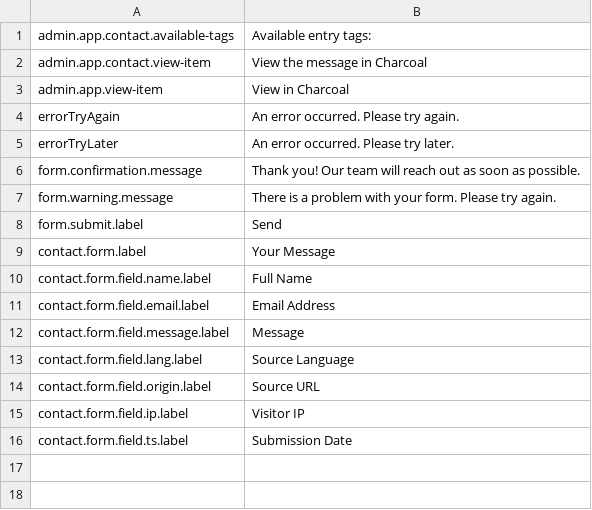
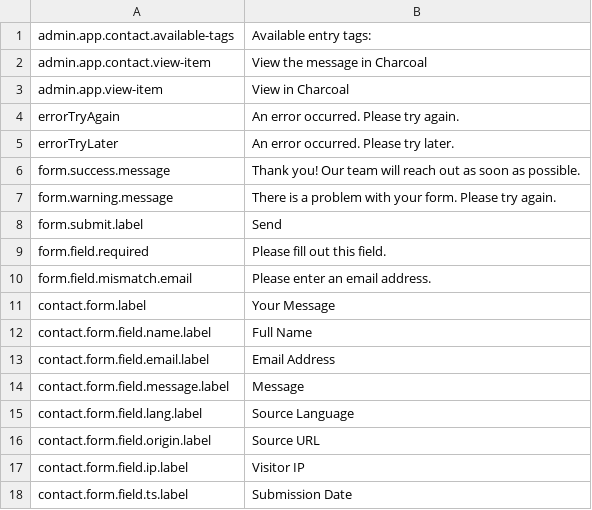
Before and after one commit to locomotivemtl/charcoal-website, a CSV file: translations/app/messages.en.csv, drawn as a sheet.

```diff
--- a/translations/app/messages.en.csv
+++ b/translations/app/messages.en.csv
@@ -5,5 +5,7 @@
 "errorTryLater";"An error occurred. Please try later."
-"form.confirmation.message";"Thank you! Our team will reach out as soon as possible."
+"form.success.message";"Thank you! Our team will reach out as soon as possible."
 "form.warning.message";"There is a problem with your form. Please try again."
 "form.submit.label";"Send"
+"form.field.required";"Please fill out this field."
+"form.field.mismatch.email";"Please enter an email address."
 "contact.form.label";"Your Message"
```
Also changed, not shown: translations/app/messages.fr.csv, 22 other files.
